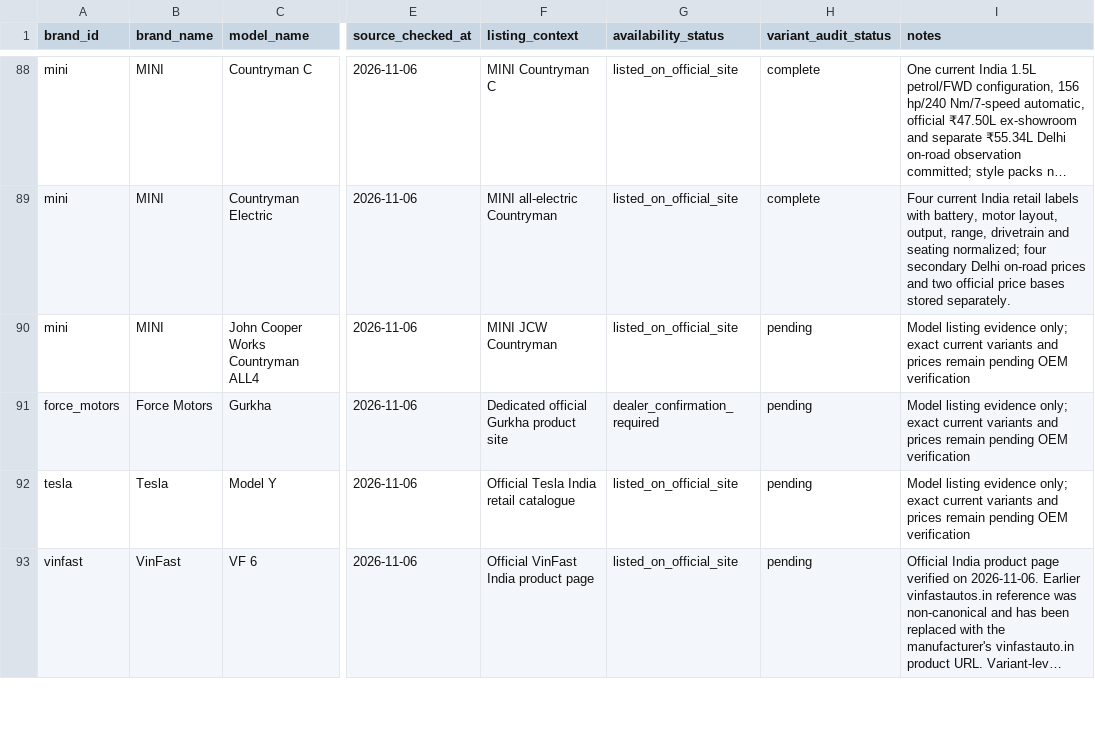
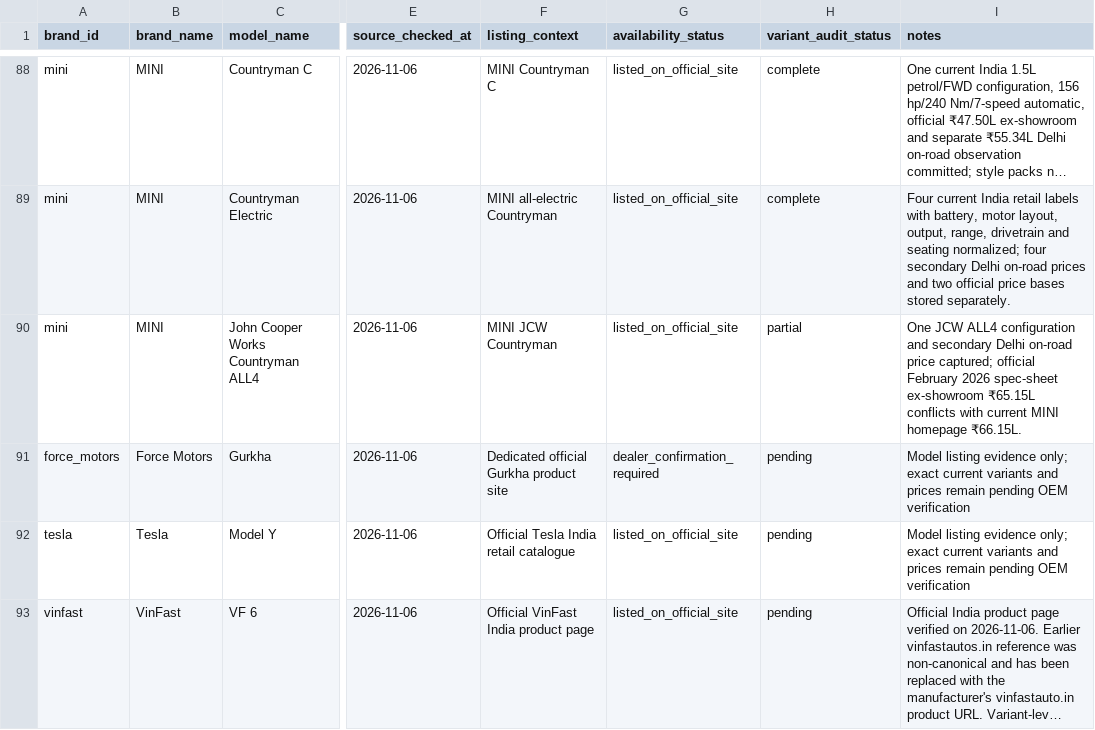
Before and after one commit to itrunks/motivo, a CSV file: data/current-model-audit.csv, drawn as a sheet; only a part is shown, gaps mark what is left out; long unchanged cells end in …; the diff names each change by its address in the sheet, - before the commit and + after, or states it on an @@ line.

Commit message:
data: mark MINI JCW Countryman partial

```diff
--- a/data/current-model-audit.csv
+++ b/data/current-model-audit.csv
-H90 (variant_audit_status): pending
+H90 (variant_audit_status): partial
-I90 (notes): Model listing evidence only; exact current variants and prices remain pending OEM verification
+I90 (notes): One JCW ALL4 configuration and secondary Delhi on-road price captured; official February 2026 spec-sheet ex-showroom ₹65.15L conflicts with current MINI homepage ₹66.15L.
```
